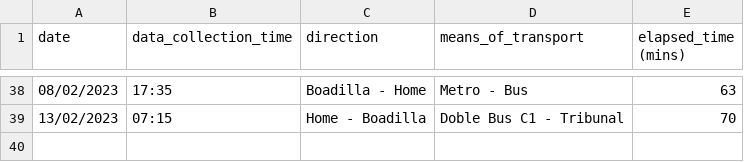
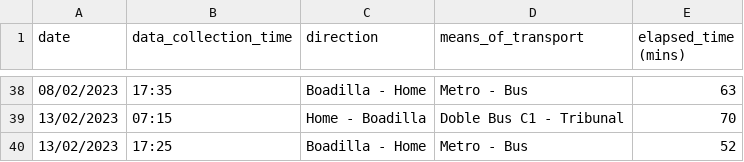
Before and after one commit to xBorja042/time_computer, a CSV file: input_files/historic_travels.csv, drawn as a sheet; only a part is shown, gaps mark what is left out.

```diff
--- a/input_files/historic_travels.csv
+++ b/input_files/historic_travels.csv
@@ -39 +39,2 @@ date|data_collection_time|direction|means_of_transport|elapsed_time (mins)
 13/02/2023|07:15|Home - Boadilla|Doble Bus C1 - Tribunal|70
+13/02/2023|17:25|Boadilla - Home|Metro - Bus|52
```
Also changed, not shown: 1 other file.
